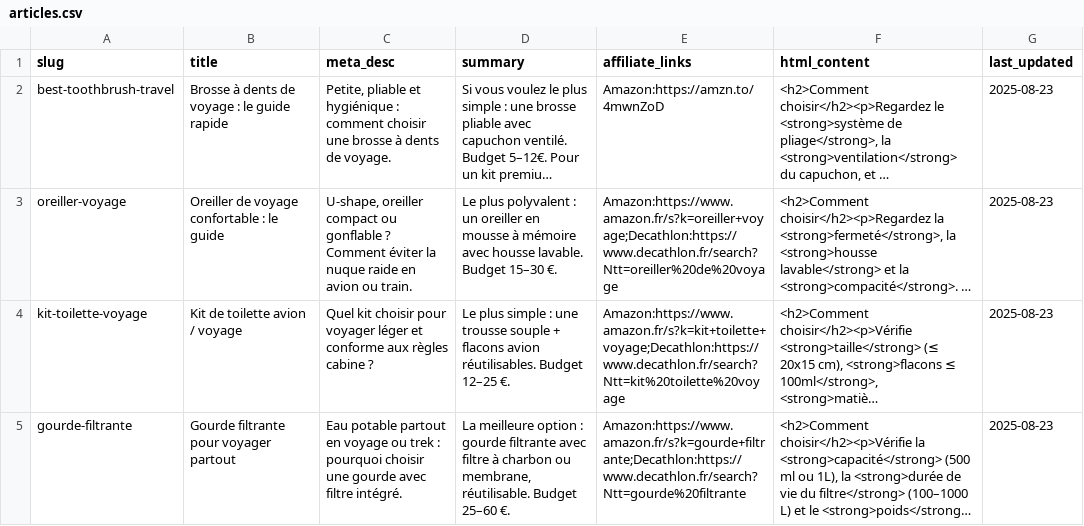
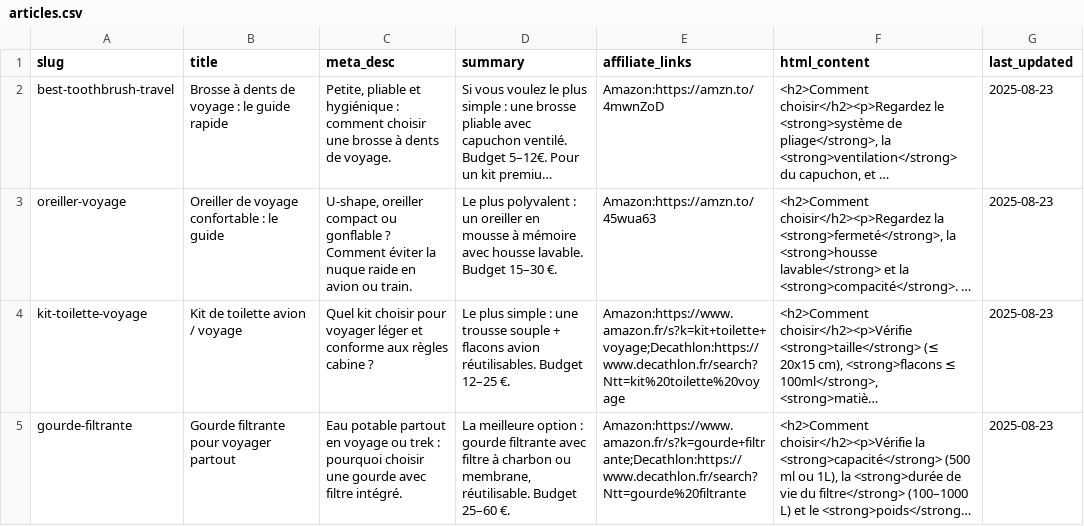
Before and after one commit to francois-cf/guidefacile, a CSV file: data/articles.csv, drawn as a sheet; long unchanged cells end in …; the diff names each change by its address in the sheet, - before the commit and + after, or states it on an @@ line.

Commit message:
Update articles.csv

```diff
--- a/data/articles.csv
+++ b/data/articles.csv
-E3 (affiliate_links): Amazon:https://www.amazon.fr/s?k=oreiller+voyage;Decathlon:https://www.decathlon.fr/search?Ntt=oreiller%20de%20voyage
+E3 (affiliate_links): Amazon:https://amzn.to/45wua63
```
